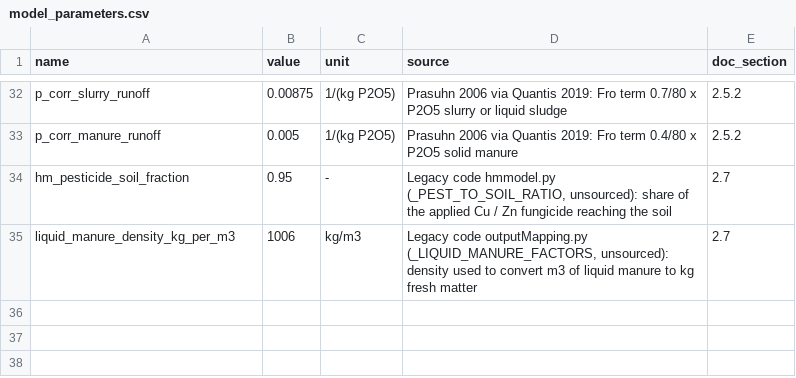
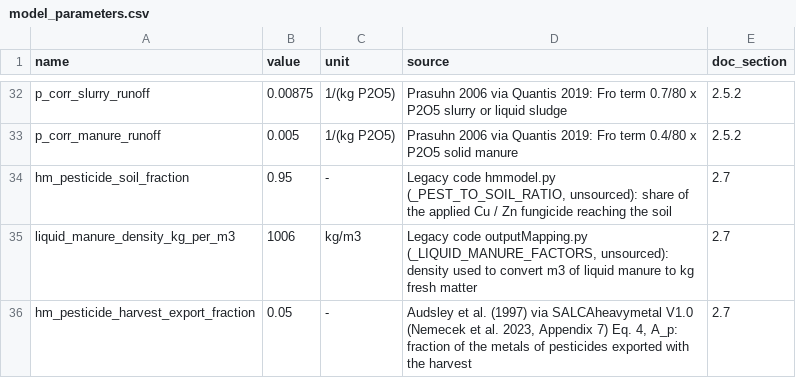
Before and after one commit to cirone-ecoinvent/agritoolv.1, a CSV file: data/model_parameters.csv, drawn as a sheet; only a part is shown, gaps mark what is left out.

Commit message:
HM 2023 (2/8): harvest export with Table 1 plant contents, co-products and pesticide term
Decision L10, recommendations 2 and 3 approved by FC on 2026-10-10. SALCAheavymetal 2023
Eq. 4:
- main product: dry yield x Table 1 concentration of the product mapped in
  data/hm_crop_product_mapping_salca2023.csv (12 crops with a product or proxy, the others
  "main product, mean"; approved by FC);
- co-products: the template by-product yields (kg FM) x DM x "co-product, mean"
  (data/hm_coproduct_mapping.csv), reversing decision L7 to follow the model;
- pesticides: 5 % of the metals of pesticides reaching the field leave with the harvest
  (A_p, Audsley et al. 1997; hm_pesticide_harvest_export_fraction in model_parameters.csv),
  not multiplied by the allocation factor.

Regression snapshots: heavymetal_to_soil_minus_uptake_* change (e.g. wheat grains Cd
0.10 -> 0.048, Zn 21.1 -> 17.2 mg/kg DM; apple_FR copper fungicide now partly exported).

```diff
--- a/data/model_parameters.csv
+++ b/data/model_parameters.csv
@@ -35 +35,2 @@ hm_pesticide_soil_fraction,0.95,-,"Legacy code hmmodel.py (_PEST_TO_SOIL_RATIO,
 liquid_manure_density_kg_per_m3,1006,kg/m3,"Legacy code outputMapping.py (_LIQUID_MANURE_FACTORS, unsourced): density used to convert m3 of liquid manure to kg fresh matter",2.7
+hm_pesticide_harvest_export_fraction,0.05,-,"Audsley et al. (1997) via SALCAheavymetal V1.0 (Nemecek et al. 2023, Appendix 7) Eq. 4, A_p: fraction of the metals of pesticides exported with the harvest",2.7
```
Also changed, not shown: data/hm_crop_product_mapping_salca2023.csv, data/sources.csv, 6 other files.
